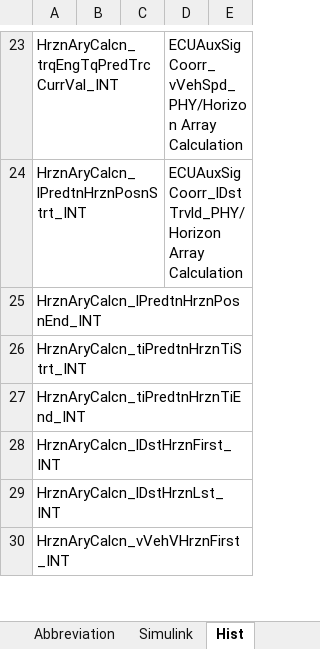
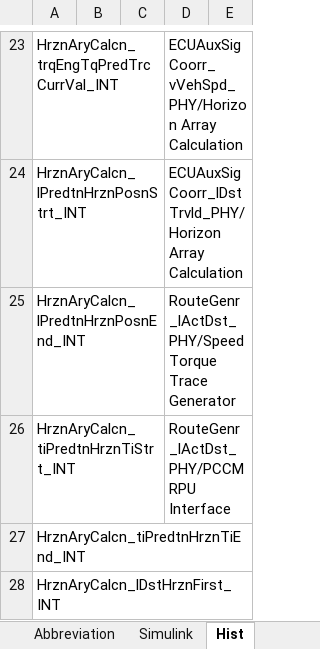
Before and after one commit to eozatay/optitruck_simulator, an Excel workbook: Environment_Specification.xlsm, sheet Hist, drawn as a sheet; only a part is shown, gaps mark what is left out; the shorter side is filled out with more unchanged rows; values as stored, in another font and other column widths than the file's, no borders; the diff names each change by its address in the sheet, - before the commit and + after, or states it on an @@ line.

```diff
--- a/Environment_Specification.xlsm (sheet Hist)
+++ b/Environment_Specification.xlsm (sheet Hist)
-D25: (empty)
+D25: RouteGenr_lActDst_PHY/Speed Torque Trace Generator
-D26: (empty)
+D26: RouteGenr_lActDst_PHY/PCCM RPU Interface
```
Also changed, not shown: sheet Signal Definition, sheet Signal Connections, charts or pictures.
